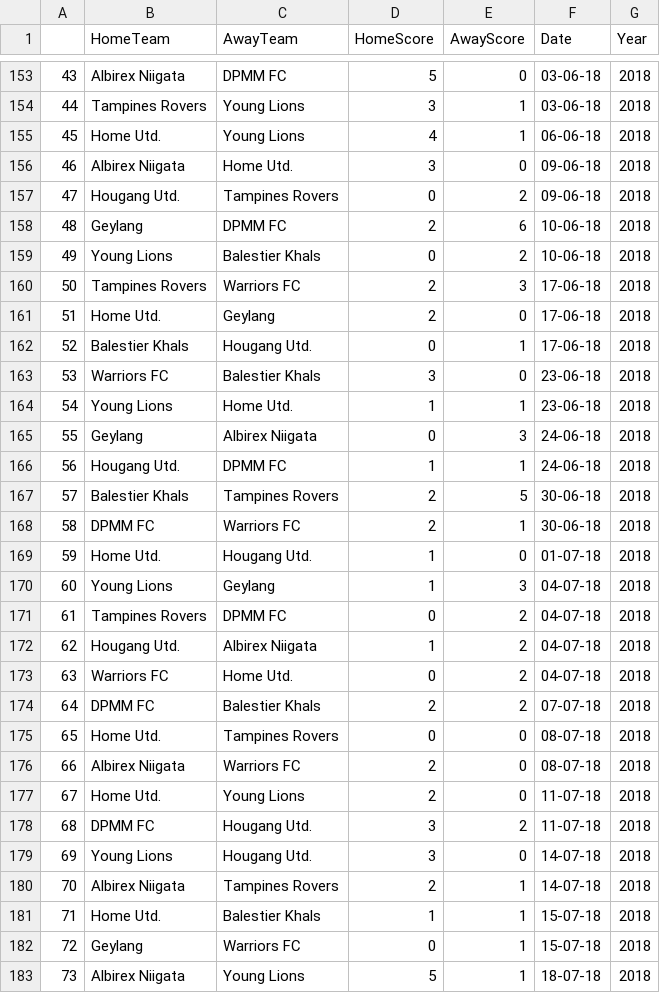
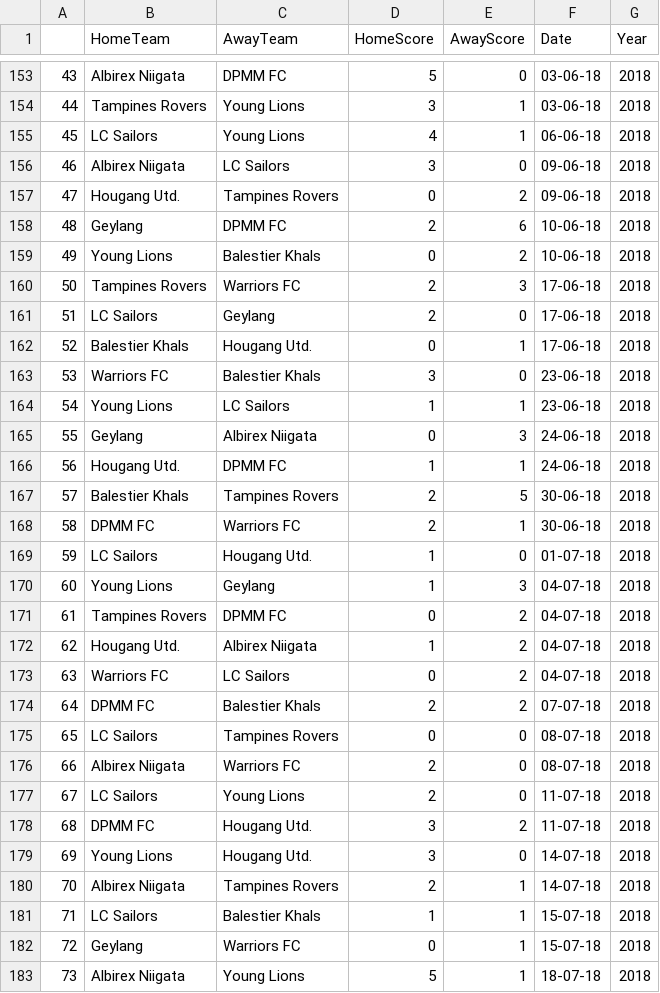
Before and after one commit to qixianghe/SPLTeams, a CSV file: SPL Scores Collated.csv, drawn as a sheet; only a part is shown, gaps mark what is left out; the diff covers the shown part only.

```diff
--- a/SPL Scores Collated.csv
+++ b/SPL Scores Collated.csv
@@ -154,4 +154,4 @@
 44,Tampines Rovers,Young Lions,3,1,03-06-18,2018
-45,Home Utd.,Young Lions,4,1,06-06-18,2018
-46,Albirex Niigata,Home Utd.,3,0,09-06-18,2018
+45,LC Sailors,Young Lions,4,1,06-06-18,2018
+46,Albirex Niigata,LC Sailors,3,0,09-06-18,2018
 47,Hougang Utd.,Tampines Rovers,0,2,09-06-18,2018
@@ -160,6 +160,6 @@
 50,Tampines Rovers,Warriors FC,2,3,17-06-18,2018
-51,Home Utd.,Geylang,2,0,17-06-18,2018
+51,LC Sailors,Geylang,2,0,17-06-18,2018
 52,Balestier Khals,Hougang Utd.,0,1,17-06-18,2018
 53,Warriors FC,Balestier Khals,3,0,23-06-18,2018
-54,Young Lions,Home Utd.,1,1,23-06-18,2018
+54,Young Lions,LC Sailors,1,1,23-06-18,2018
 55,Geylang,Albirex Niigata,0,3,24-06-18,2018
@@ -168,3 +168,3 @@
 58,DPMM FC,Warriors FC,2,1,30-06-18,2018
-59,Home Utd.,Hougang Utd.,1,0,01-07-18,2018
+59,LC Sailors,Hougang Utd.,1,0,01-07-18,2018
 60,Young Lions,Geylang,1,3,04-07-18,2018
@@ -172,7 +172,7 @@
 62,Hougang Utd.,Albirex Niigata,1,2,04-07-18,2018
-63,Warriors FC,Home Utd.,0,2,04-07-18,2018
+63,Warriors FC,LC Sailors,0,2,04-07-18,2018
 64,DPMM FC,Balestier Khals,2,2,07-07-18,2018
-65,Home Utd.,Tampines Rovers,0,0,08-07-18,2018
+65,LC Sailors,Tampines Rovers,0,0,08-07-18,2018
 66,Albirex Niigata,Warriors FC,2,0,08-07-18,2018
-67,Home Utd.,Young Lions,2,0,11-07-18,2018
+67,LC Sailors,Young Lions,2,0,11-07-18,2018
 68,DPMM FC,Hougang Utd.,3,2,11-07-18,2018
@@ -180,3 +180,3 @@
 70,Albirex Niigata,Tampines Rovers,2,1,14-07-18,2018
-71,Home Utd.,Balestier Khals,1,1,15-07-18,2018
+71,LC Sailors,Balestier Khals,1,1,15-07-18,2018
 72,Geylang,Warriors FC,0,1,15-07-18,2018
```
Also changed, not shown: 63 edited cells elsewhere in this file.
